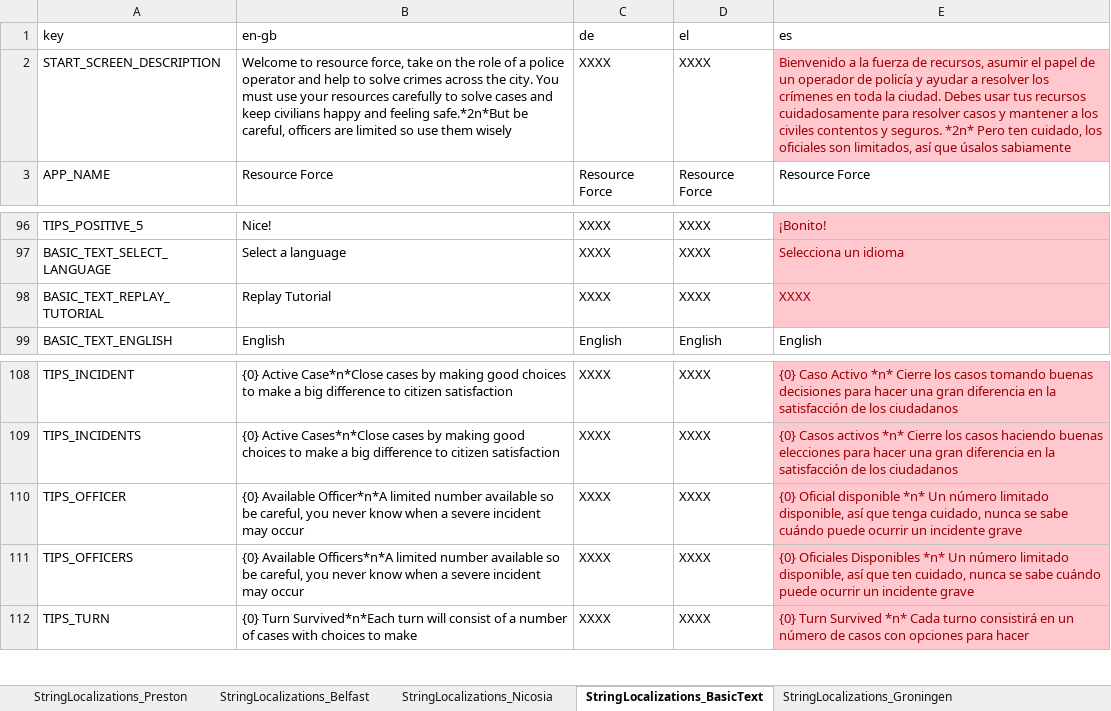
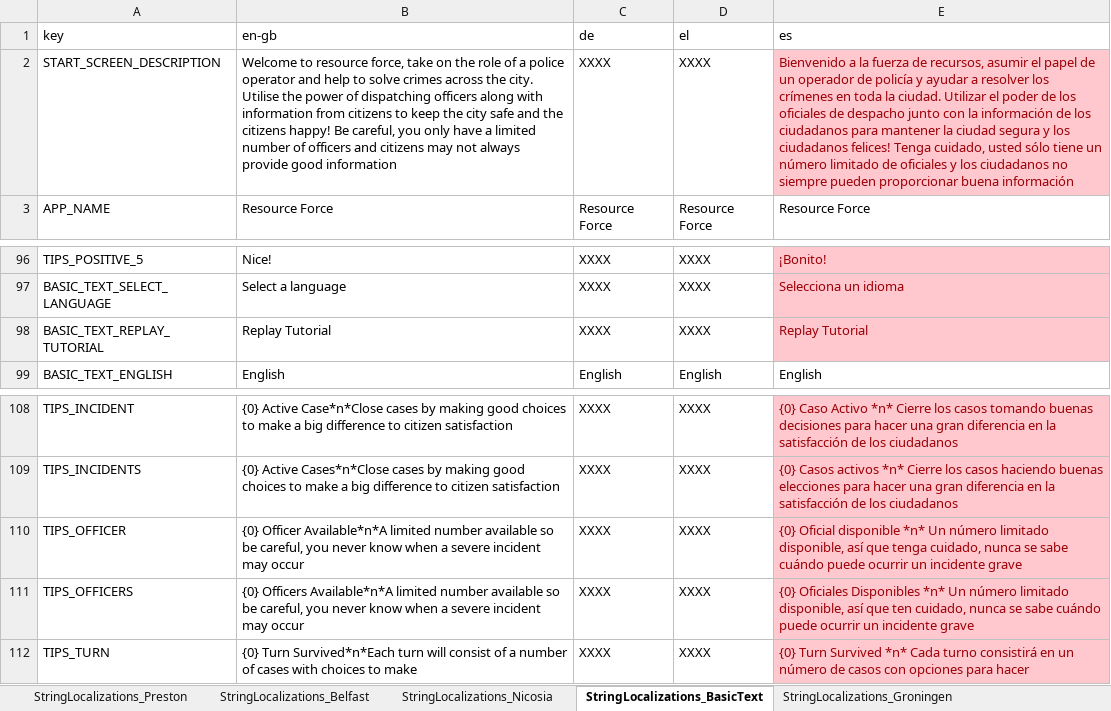
Before and after one commit to FelixWentworth/ResourceForce, an Excel workbook: Assets/Resources/StringFile.xlsx, sheet StringLocalizations_BasicText, drawn as a sheet; only a part is shown, gaps mark what is left out; values as stored, in another font and other column widths than the file's, no borders; the diff names each change by its address in the sheet, - before the commit and + after, or states it on an @@ line.

```diff
--- a/Assets/Resources/StringFile.xlsx (sheet StringLocalizations_BasicText)
+++ b/Assets/Resources/StringFile.xlsx (sheet StringLocalizations_BasicText)
-B2 (en-gb): …the city. You must use your resources carefully to solve cases and keep civilians happy and feeling safe.*2n*But be careful, officers are limited so use them wisely
+B2 (en-gb): …the city. Utilise the power of dispatching officers along with information from citizens to keep the city safe and the citizens happy! Be careful, you only have a limited number of officers and citizens may not always provide good information
-E2 (es): …la ciudad. Debes usar tus recursos cuidadosamente para resolver casos y mantener a los civiles contentos y seguros. *2n* Pero ten cuidado, los oficiales son limitados, así que úsalos sabiamente
+E2 (es): …la ciudad. Utilizar el poder de los oficiales de despacho junto con la información de los ciudadanos para mantener la ciudad segura y los ciudadanos felices! Tenga cuidado, usted sólo tiene un número limitado de oficiales y los ciudadanos no siempre pueden proporcionar buena información
-E98 (es): XXXX
+E98 (es): Replay Tutorial
-B110 (en-gb): {0} Available Officer*n*A limited number…
+B110 (en-gb): {0} Officer Available*n*A limited number…
-B111 (en-gb): {0} Available Officers*n*A limited number…
+B111 (en-gb): {0} Officers Available*n*A limited number…
```
Also changed, not shown: sheet StringLocalizations_Valencia, Assets/Resources/RFScenarios/Valencia/AllValenciaScenarios.xlsx, 6 other files.
